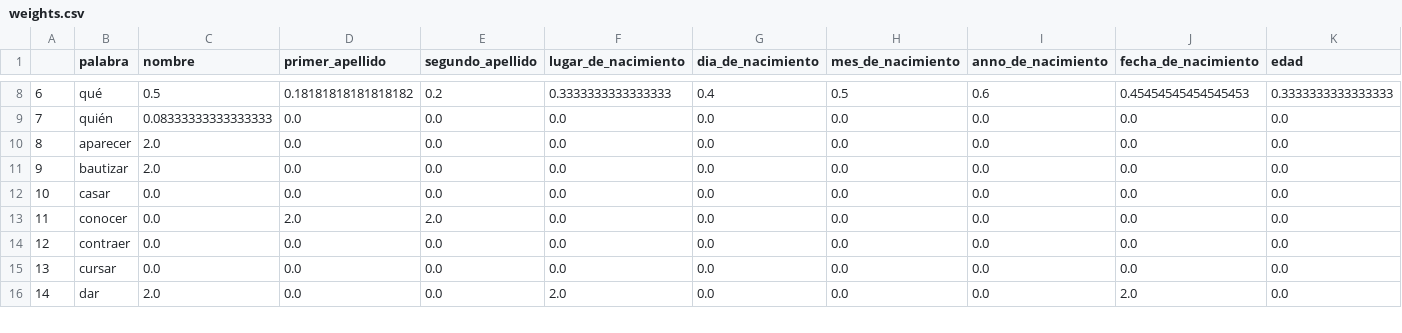
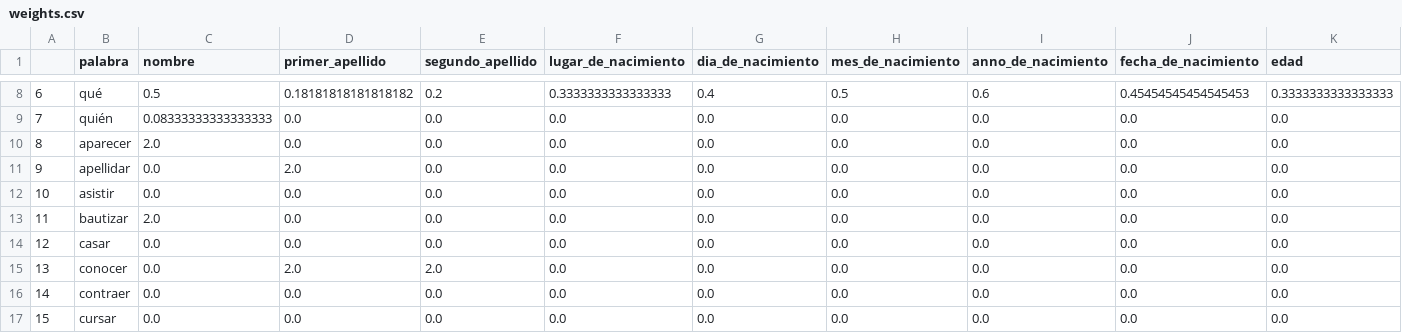
Before and after one commit to Dacarpe03/QuestionAnsweringSystem, a CSV file: weights.csv, drawn as a sheet; only a part is shown, gaps mark what is left out; the shorter side is filled out with more unchanged rows; addresses are those after the commit; rows hold the shown columns only; the diff names each change by its address in the sheet, - before the commit and + after, or states it on an @@ line.

Commit message:
Add some verbs and create keywords list

```diff
--- a/weights.csv
+++ b/weights.csv
+row 11: 9 | apellidar | 0.0 | 2.0 | 0.0 | 0.0 | 0.0 | 0.0 | 0.0 | 0.0 | 0.0
+row 12: 10 | asistir | 0.0 | 0.0 | 0.0 | 0.0 | 0.0 | 0.0 | 0.0 | 0.0 | 0.0
@@ column A renumbered from row 13 down @@
```
Also changed, not shown: 3 other files.
